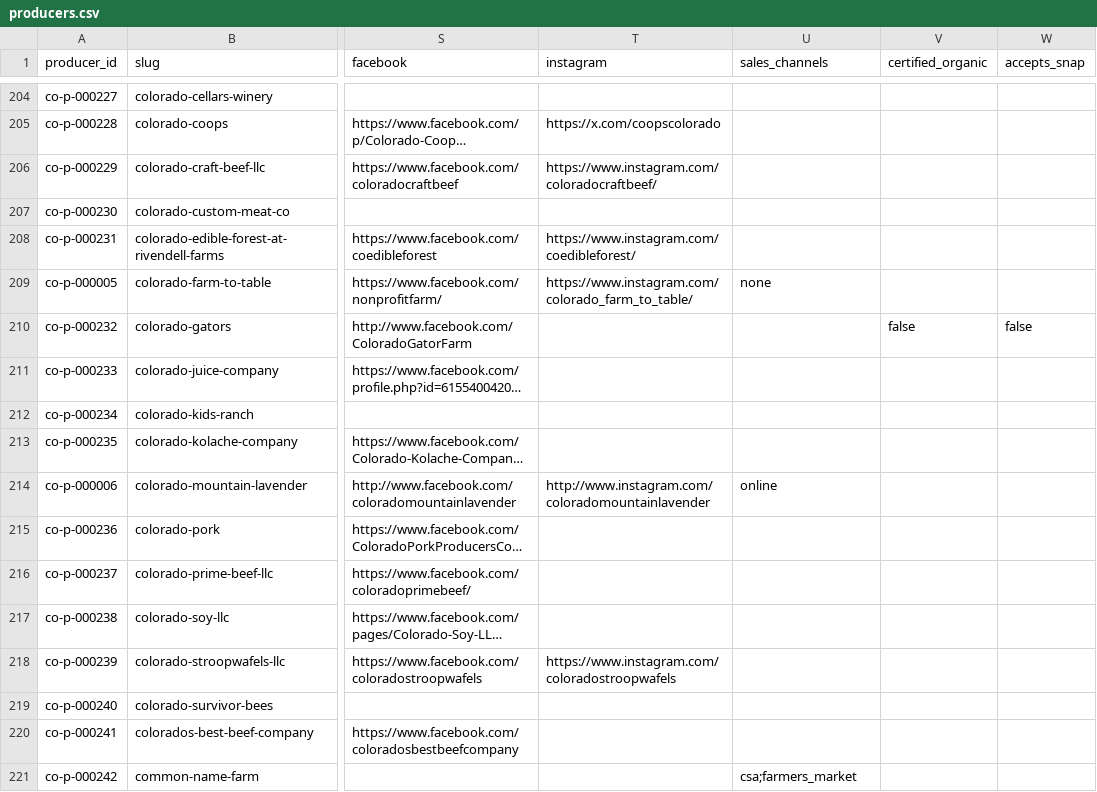
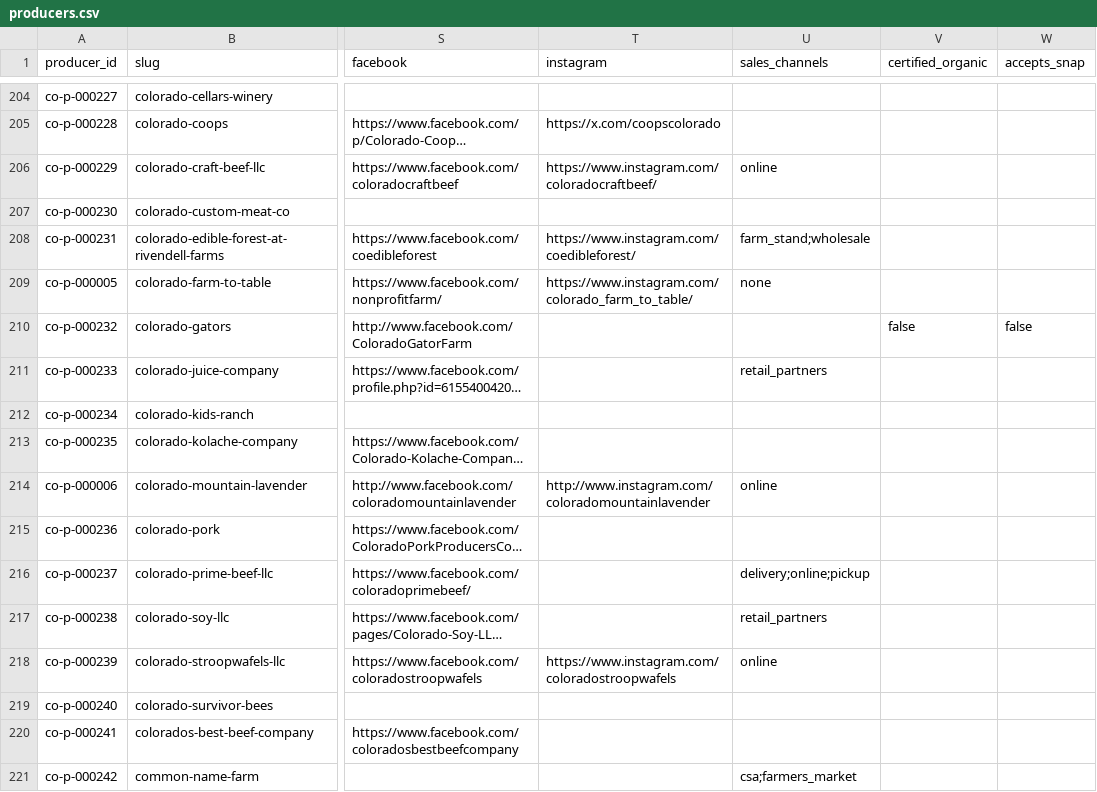
Before and after one commit to open-food-web/colorado-open-food-web, a CSV file: data/colorado/producers.csv, drawn as a sheet; only a part is shown, gaps mark what is left out; long unchanged cells end in …; the diff covers the shown part only; the diff names each change by its address in the sheet, - before the commit and + after, or states it on an @@ line.

```diff
--- a/data/colorado/producers.csv
+++ b/data/colorado/producers.csv
-U206 (sales_channels): (empty)
+U206 (sales_channels): online
-U208 (sales_channels): (empty)
+U208 (sales_channels): farm_stand;wholesale
-U211 (sales_channels): (empty)
+U211 (sales_channels): retail_partners
-U216 (sales_channels): (empty)
+U216 (sales_channels): delivery;online;pickup
-U217 (sales_channels): (empty)
+U217 (sales_channels): retail_partners
-U218 (sales_channels): (empty)
+U218 (sales_channels): online
```
Also changed, not shown: 49 edited cells elsewhere in this file, data/colorado/field_sources.csv.
